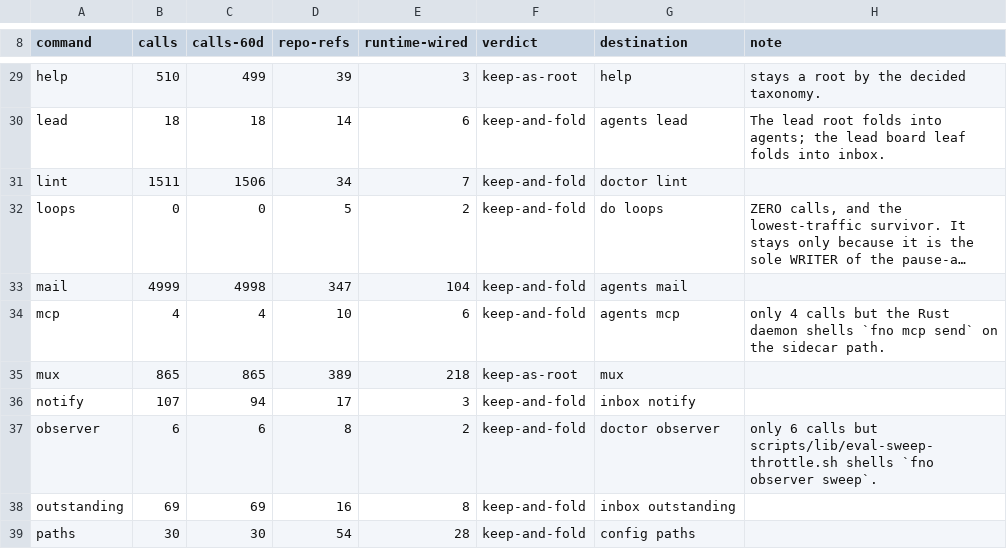
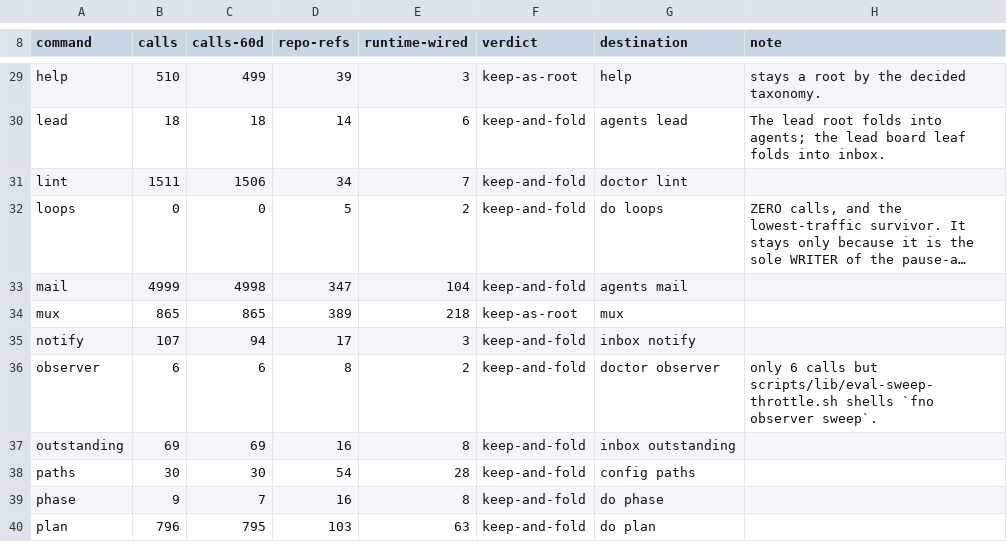
Before and after one commit to bllshttng/fno, a TSV file: scripts/ci/command-root-audit.tsv, drawn as a sheet; only a part is shown, gaps mark what is left out; the shorter side is filled out with more unchanged rows; long unchanged cells end in …; the diff names each change by its address in the sheet, - before the commit and + after, or states it on an @@ line.

Commit message:
feat(mcp): the mcp family answers natively and its Python dies
The channel wire format, the per-user sidecar, the stdio channel server
and the sidecar client port to crates/fno-agents/src/mcp. The daemon's
push_to_channel delivery leg calls the client in-process instead of
shelling the old verb. The worker gains the --mcp-exec door (send |
status | serve | sidecar), and the front's agents-mcp route keeps the
fno agents mcp send spelling on the native leg. The reachability probe
in the claude harness rides the native status door through one
subprocess. cli/src/fno/mcp and its tests, the pinned fixture and the
MCP_SMOKE smoke script die; the characterization tests carry the
goldens (16 pytest functions out, 16 Rust tests in, net zero).
Folded-subcommand wiring, the root mount, the collapse-map rows and the
root-audit row go with the family; the docs move to the native module
paths and the worker door.

```diff
--- a/scripts/ci/command-root-audit.tsv
+++ b/scripts/ci/command-root-audit.tsv
-row 34: mcp | 4 | 4 | 10 | 6 | keep-and-fold | agents mcp | only 4 calls but the Rust daemon shells `fno mcp send` on the sidecar path.
```
Also changed, not shown: scripts/ci/command-collapse-map.tsv, 38 other files.
